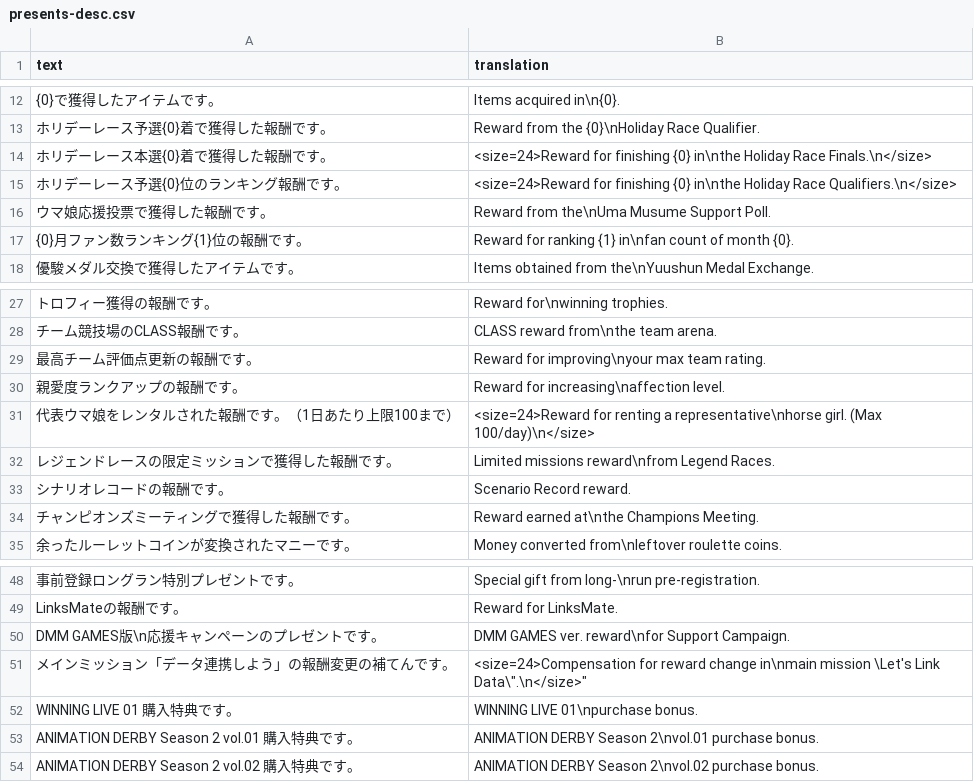
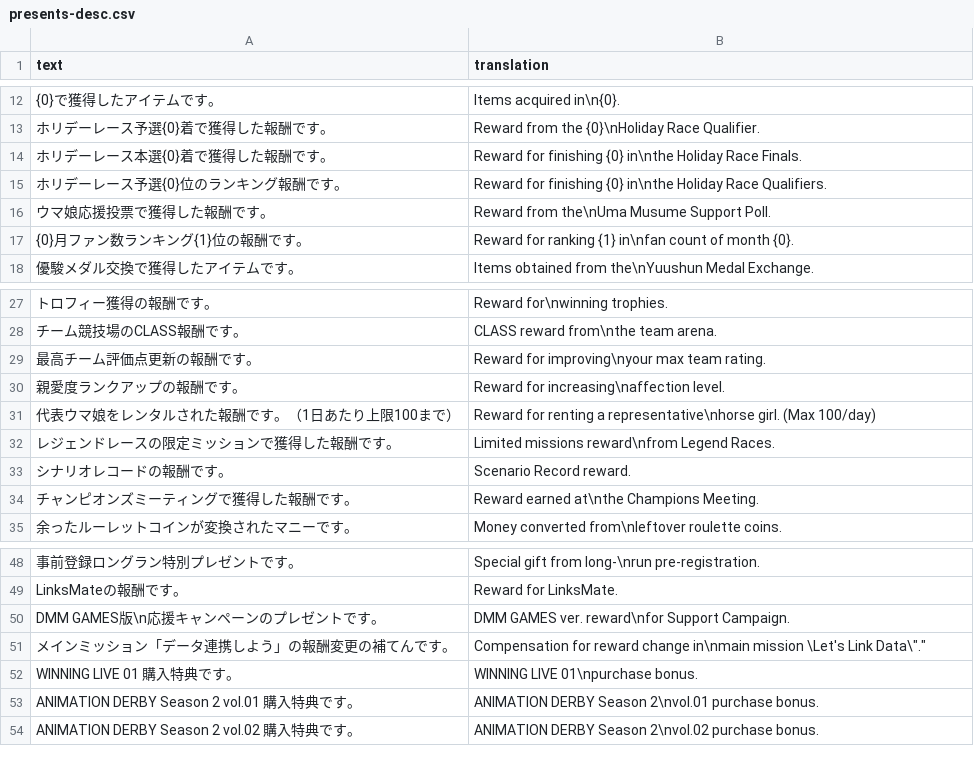
Before and after one commit to noccu/umamusume-db-translate, a CSV file: src/data/presents-desc.csv, drawn as a sheet; only a part is shown, gaps mark what is left out.

Commit message:
Remove size markup from presents file
This seems to be a part where the game auto-scales text to fit.

```diff
--- a/src/data/presents-desc.csv
+++ b/src/data/presents-desc.csv
@@ -13,4 +13,4 @@
 "ホリデーレース予選{0}着で獲得した報酬です。","Reward from the {0}\nHoliday Race Qualifier."
-"ホリデーレース本選{0}着で獲得した報酬です。","<size=24>Reward for finishing {0} in\nthe Holiday Race Finals.\n</size>"
-"ホリデーレース予選{0}位のランキング報酬です。","<size=24>Reward for finishing {0} in\nthe Holiday Race Qualifiers.\n</size>"
+"ホリデーレース本選{0}着で獲得した報酬です。","Reward for finishing {0} in\nthe Holiday Race Finals."
+"ホリデーレース予選{0}位のランキング報酬です。","Reward for finishing {0} in\nthe Holiday Race Qualifiers."
 "ウマ娘応援投票で獲得した報酬です。","Reward from the\nUma Musume Support Poll."
@@ -30,3 +30,3 @@
 "親愛度ランクアップの報酬です。","Reward for increasing\naffection level."
-"代表ウマ娘をレンタルされた報酬です。（1日あたり上限100まで）","<size=24>Reward for renting a representative\nhorse girl. (Max 100/day)\n</size>"
+"代表ウマ娘をレンタルされた報酬です。（1日あたり上限100まで）","Reward for renting a representative\nhorse girl. (Max 100/day)"
 "レジェンドレースの限定ミッションで獲得した報酬です。","Limited missions reward\nfrom Legend Races."
@@ -50,3 +50,3 @@
 "DMM GAMES版\n応援キャンペーンのプレゼントです。","DMM GAMES ver. reward\nfor Support Campaign."
-"メインミッション「データ連携しよう」の報酬変更の補てんです。","<size=24>Compensation for reward change in\nmain mission \"Let's Link Data\".\n</size>"
+"メインミッション「データ連携しよう」の報酬変更の補てんです。","Compensation for reward change in\nmain mission \"Let's Link Data\"."
 "WINNING LIVE 01　購入特典です。","WINNING LIVE 01\npurchase bonus."
```
